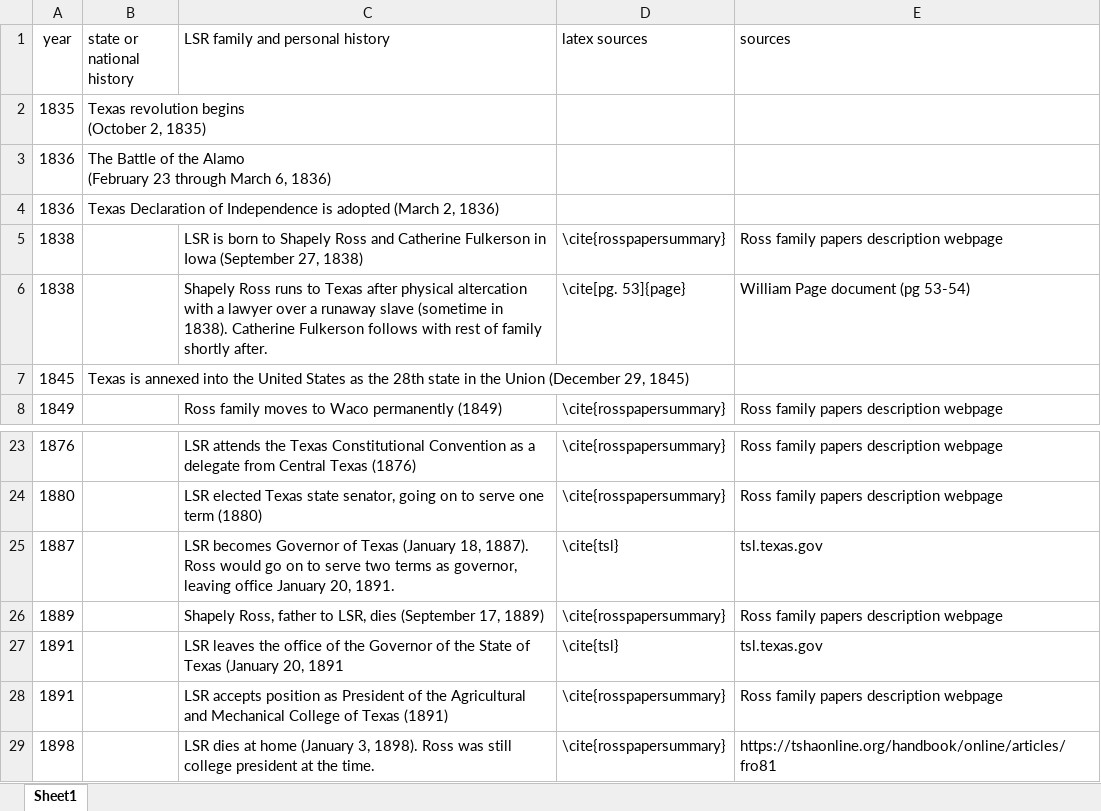
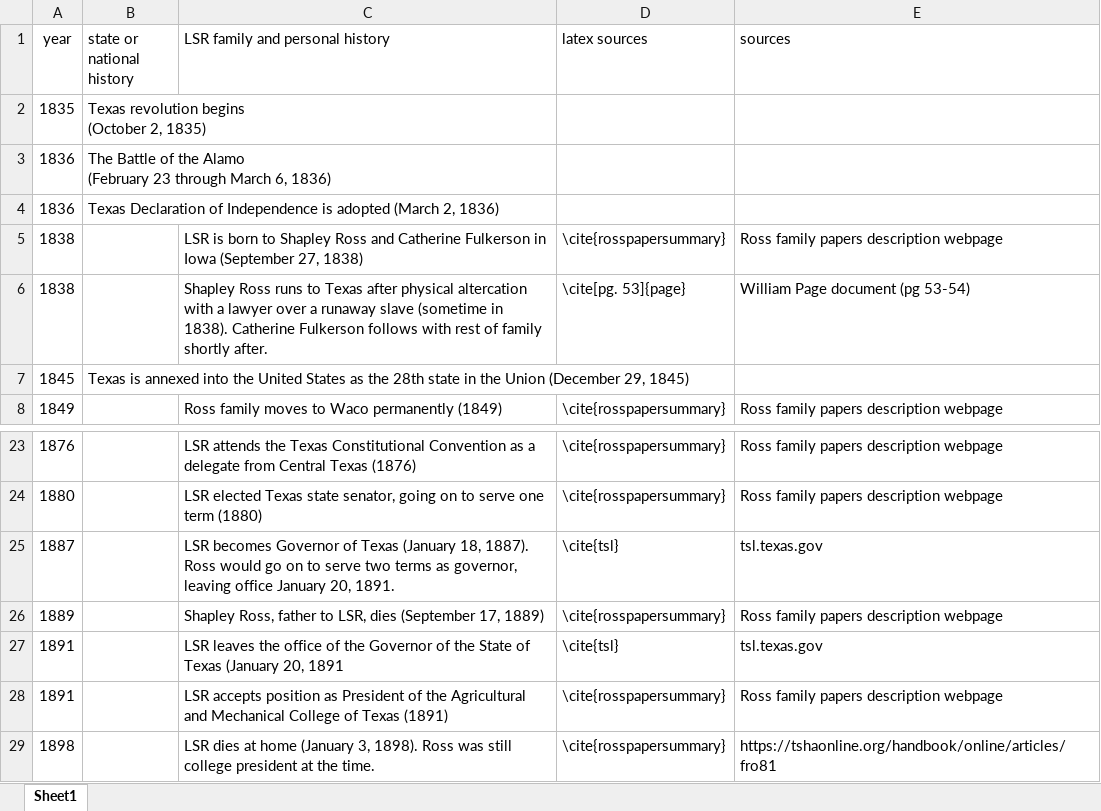
Before and after one commit to simplyrangel/lsr-history, an Excel workbook: timeline.xlsx, sheet Sheet1, drawn as a sheet; only a part is shown, gaps mark what is left out; values as stored, in another font and other column widths than the file's, no borders; the diff names each change by its address in the sheet, - before the commit and + after, or states it on an @@ line.

Commit message:
Corrected Shapley Ross spelling.

```diff
--- a/timeline.xlsx (sheet Sheet1)
+++ b/timeline.xlsx (sheet Sheet1)
-C5 (LSR family and personal history): …born to Shapely Ross and…
+C5 (LSR family and personal history): …born to Shapley Ross and…
-C6 (LSR family and personal history): Shapely Ross runs…
+C6 (LSR family and personal history): Shapley Ross runs…
-C26 (LSR family and personal history): Shapely Ross, father…
+C26 (LSR family and personal history): Shapley Ross, father…
```
